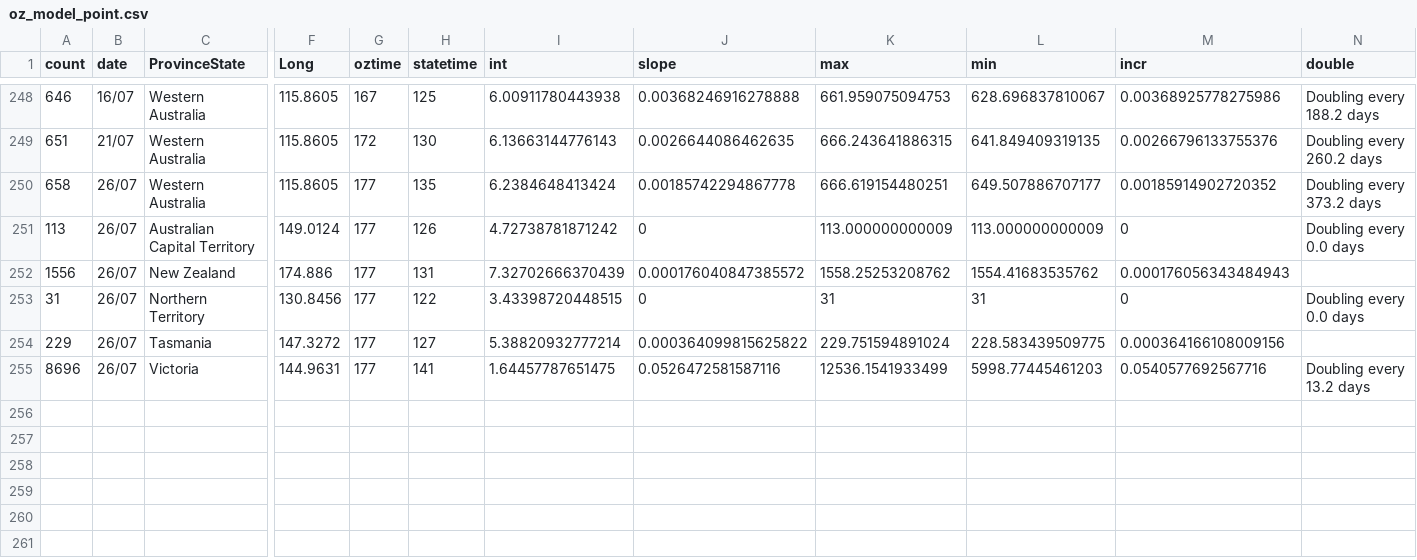
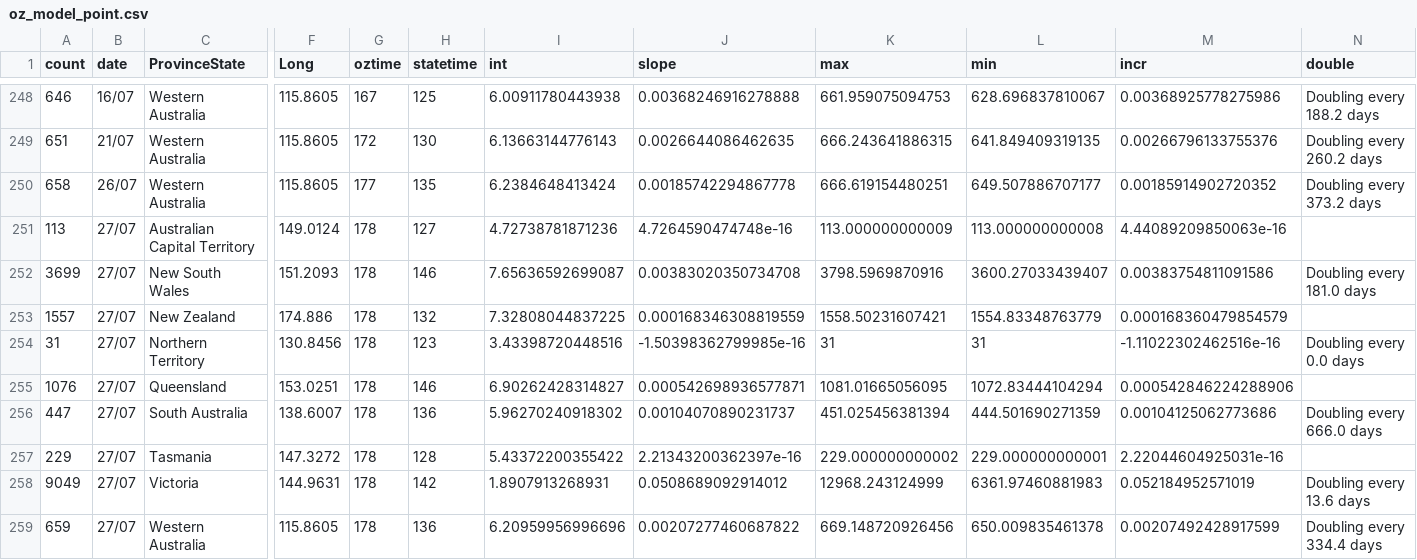
Before and after one commit to TimothyStaples/oz_covid_trajectory, a CSV file: oz_model_point.csv, drawn as a sheet; only a part is shown, gaps mark what is left out; removed rows and columns are numbered as before the commit, all else as after; rows hold the shown columns only; the diff names each change by its address in the sheet, - before the commit and + after, or states it on an @@ line.

```diff
--- a/oz_model_point.csv
+++ b/oz_model_point.csv
-B251 (date): 26/07
+B251 (date): 27/07
-G251 (oztime): 177
+G251 (oztime): 178
-H251 (statetime): 126
+H251 (statetime): 127
-I251 (int): 4.72738781871242
+I251 (int): 4.72738781871236
-J251 (slope): 0
+J251 (slope): 4.7264590474748e-16
-L251 (min): 113.000000000009
+L251 (min): 113.000000000008
-M251 (incr): 0
+M251 (incr): 4.44089209850063e-16
-N251 (double): Doubling every 0.0 days
+N251 (double): (empty)
-row 252: 1556 | 26/07 | New Zealand | 174.886 | 177 | 131 | 7.32702666370439 | 0.000176040847385572 | 1558.25253208762 | 1554.41683535762 | 0.000176056343484943
+row 252: 3699 | 27/07 | New South Wales | 151.2093 | 178 | 146 | 7.65636592699087 | 0.00383020350734708 | 3798.5969870916 | 3600.27033439407 | 0.00383754811091586 | Doubling every 181.0 days
+row 253: 1557 | 27/07 | New Zealand | 174.886 | 178 | 132 | 7.32808044837225 | 0.000168346308819559 | 1558.50231607421 | 1554.83348763779 | 0.000168360479854579
-B254 (date): 26/07
+B254 (date): 27/07
-G254 (oztime): 177
+G254 (oztime): 178
-H254 (statetime): 122
+H254 (statetime): 123
-I254 (int): 3.43398720448515
+I254 (int): 3.43398720448516
-J254 (slope): 0
+J254 (slope): -1.50398362799985e-16
-M254 (incr): 0
+M254 (incr): -1.11022302462516e-16
+row 255: 1076 | 27/07 | Queensland | 153.0251 | 178 | 146 | 6.90262428314827 | 0.000542698936577871 | 1081.01665056095 | 1072.83444104294 | 0.000542846224288906
+row 256: 447 | 27/07 | South Australia | 138.6007 | 178 | 136 | 5.96270240918302 | 0.00104070890231737 | 451.025456381394 | 444.501690271359 | 0.00104125062773686 | Doubling every 666.0 days
-B257 (date): 26/07
+B257 (date): 27/07
-G257 (oztime): 177
+G257 (oztime): 178
-H257 (statetime): 127
+H257 (statetime): 128
-I257 (int): 5.38820932777214
+I257 (int): 5.43372200355422
-J257 (slope): 0.000364099815625822
+J257 (slope): 2.21343200362397e-16
-K257 (max): 229.751594891024
+K257 (max): 229.000000000002
-L257 (min): 228.583439509775
+L257 (min): 229.000000000001
-M257 (incr): 0.000364166108009156
+M257 (incr): 2.22044604925031e-16
-row 255: 8696 | 26/07 | Victoria | 144.9631 | 177 | 141 | 1.64457787651475 | 0.0526472581587116 | 12536.1541933499 | 5998.77445461203 | 0.0540577692567716 | Doubling every 13.2 days
+row 258: 9049 | 27/07 | Victoria | 144.9631 | 178 | 142 | 1.8907913268931 | 0.0508689092914012 | 12968.243124999 | 6361.97460881983 | 0.052184952571019 | Doubling every 13.6 days
+row 259: 659 | 27/07 | Western Australia | 115.8605 | 178 | 136 | 6.20959956996696 | 0.00207277460687822 | 669.148720926456 | 650.009835461378 | 0.00207492428917599 | Doubling every 334.4 days
```
Also changed, not shown: oz_model.csv, oz_slope.csv.
